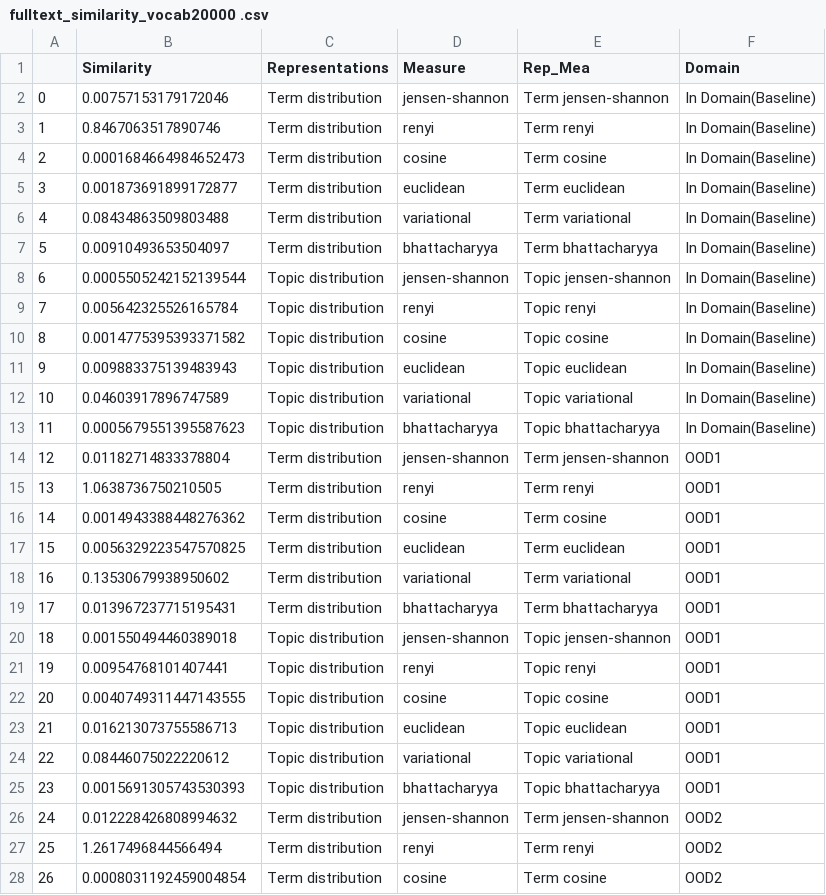
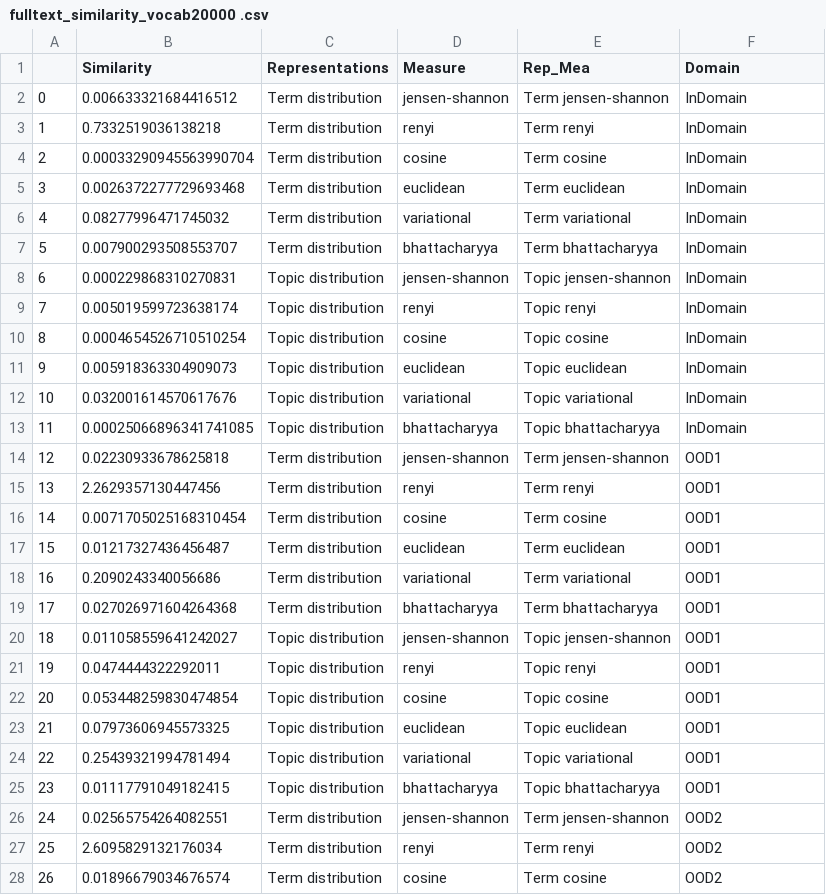
Before and after one commit to casszhao/temporal-drift-on-explanation, a CSV file: saved_everything/AmazDigiMu/fulltext_similarity_vocab20000 .csv, drawn as a sheet; only a part is shown; the diff covers the shown part only.

```diff
--- a/saved_everything/AmazDigiMu/fulltext_similarity_vocab20000 .csv
+++ b/saved_everything/AmazDigiMu/fulltext_similarity_vocab20000 .csv
@@ -1,28 +1,28 @@
 ,Similarity,Representations,Measure,Rep_Mea,Domain
-0,0.00757153179172046,Term distribution,jensen-shannon,Term jensen-shannon,In Domain(Baseline)
-1,0.8467063517890746,Term distribution,renyi,Term renyi,In Domain(Baseline)
-2,0.0001684664984652473,Term distribution,cosine,Term cosine,In Domain(Baseline)
-3,0.001873691899172877,Term distribution,euclidean,Term euclidean,In Domain(Baseline)
-4,0.08434863509803488,Term distribution,variational,Term variational,In Domain(Baseline)
-5,0.00910493653504097,Term distribution,bhattacharyya,Term bhattacharyya,In Domain(Baseline)
-6,0.0005505242152139544,Topic distribution,jensen-shannon,Topic jensen-shannon,In Domain(Baseline)
-7,0.005642325526165784,Topic distribution,renyi,Topic renyi,In Domain(Baseline)
-8,0.0014775395393371582,Topic distribution,cosine,Topic cosine,In Domain(Baseline)
-9,0.009883375139483943,Topic distribution,euclidean,Topic euclidean,In Domain(Baseline)
-10,0.04603917896747589,Topic distribution,variational,Topic variational,In Domain(Baseline)
-11,0.0005679551395587623,Topic distribution,bhattacharyya,Topic bhattacharyya,In Domain(Baseline)
-12,0.01182714833378804,Term distribution,jensen-shannon,Term jensen-shannon,OOD1
-13,1.0638736750210505,Term distribution,renyi,Term renyi,OOD1
-14,0.0014943388448276362,Term distribution,cosine,Term cosine,OOD1
-15,0.0056329223547570825,Term distribution,euclidean,Term euclidean,OOD1
-16,0.13530679938950602,Term distribution,variational,Term variational,OOD1
-17,0.013967237715195431,Term distribution,bhattacharyya,Term bhattacharyya,OOD1
-18,0.001550494460389018,Topic distribution,jensen-shannon,Topic jensen-shannon,OOD1
-19,0.00954768101407441,Topic distribution,renyi,Topic renyi,OOD1
-20,0.0040749311447143555,Topic distribution,cosine,Topic cosine,OOD1
-21,0.016213073755586713,Topic distribution,euclidean,Topic euclidean,OOD1
-22,0.08446075022220612,Topic distribution,variational,Topic variational,OOD1
-23,0.0015691305743530393,Topic distribution,bhattacharyya,Topic bhattacharyya,OOD1
-24,0.012228426808994632,Term distribution,jensen-shannon,Term jensen-shannon,OOD2
-25,1.2617496844566494,Term distribution,renyi,Term renyi,OOD2
-26,0.0008031192459004854,Term distribution,cosine,Term cosine,OOD2
+0,0.006633321684416512,Term distribution,jensen-shannon,Term jensen-shannon,InDomain
+1,0.7332519036138218,Term distribution,renyi,Term renyi,InDomain
+2,0.00033290945563990704,Term distribution,cosine,Term cosine,InDomain
+3,0.0026372277729693468,Term distribution,euclidean,Term euclidean,InDomain
+4,0.08277996471745032,Term distribution,variational,Term variational,InDomain
+5,0.007900293508553707,Term distribution,bhattacharyya,Term bhattacharyya,InDomain
+6,0.000229868310270831,Topic distribution,jensen-shannon,Topic jensen-shannon,InDomain
+7,0.005019599723638174,Topic distribution,renyi,Topic renyi,InDomain
+8,0.0004654526710510254,Topic distribution,cosine,Topic cosine,InDomain
+9,0.005918363304909073,Topic distribution,euclidean,Topic euclidean,InDomain
+10,0.032001614570617676,Topic distribution,variational,Topic variational,InDomain
+11,0.00025066896341741085,Topic distribution,bhattacharyya,Topic bhattacharyya,InDomain
+12,0.02230933678625818,Term distribution,jensen-shannon,Term jensen-shannon,OOD1
+13,2.2629357130447456,Term distribution,renyi,Term renyi,OOD1
+14,0.0071705025168310454,Term distribution,cosine,Term cosine,OOD1
+15,0.01217327436456487,Term distribution,euclidean,Term euclidean,OOD1
+16,0.2090243340056686,Term distribution,variational,Term variational,OOD1
+17,0.027026971604264368,Term distribution,bhattacharyya,Term bhattacharyya,OOD1
+18,0.011058559641242027,Topic distribution,jensen-shannon,Topic jensen-shannon,OOD1
+19,0.0474444322292011,Topic distribution,renyi,Topic renyi,OOD1
+20,0.053448259830474854,Topic distribution,cosine,Topic cosine,OOD1
+21,0.07973606945573325,Topic distribution,euclidean,Topic euclidean,OOD1
+22,0.25439321994781494,Topic distribution,variational,Topic variational,OOD1
+23,0.01117791049182415,Topic distribution,bhattacharyya,Topic bhattacharyya,OOD1
+24,0.02565754264082551,Term distribution,jensen-shannon,Term jensen-shannon,OOD2
+25,2.6095829132176034,Term distribution,renyi,Term renyi,OOD2
+26,0.01896679034676574,Term distribution,cosine,Term cosine,OOD2
```
Also changed, not shown: 9 edited cells elsewhere in this file, saved_everything/bigtable_of_alltasks.csv, saved_everything/binarybragging/dataset_stats.csv, 13 other files.
